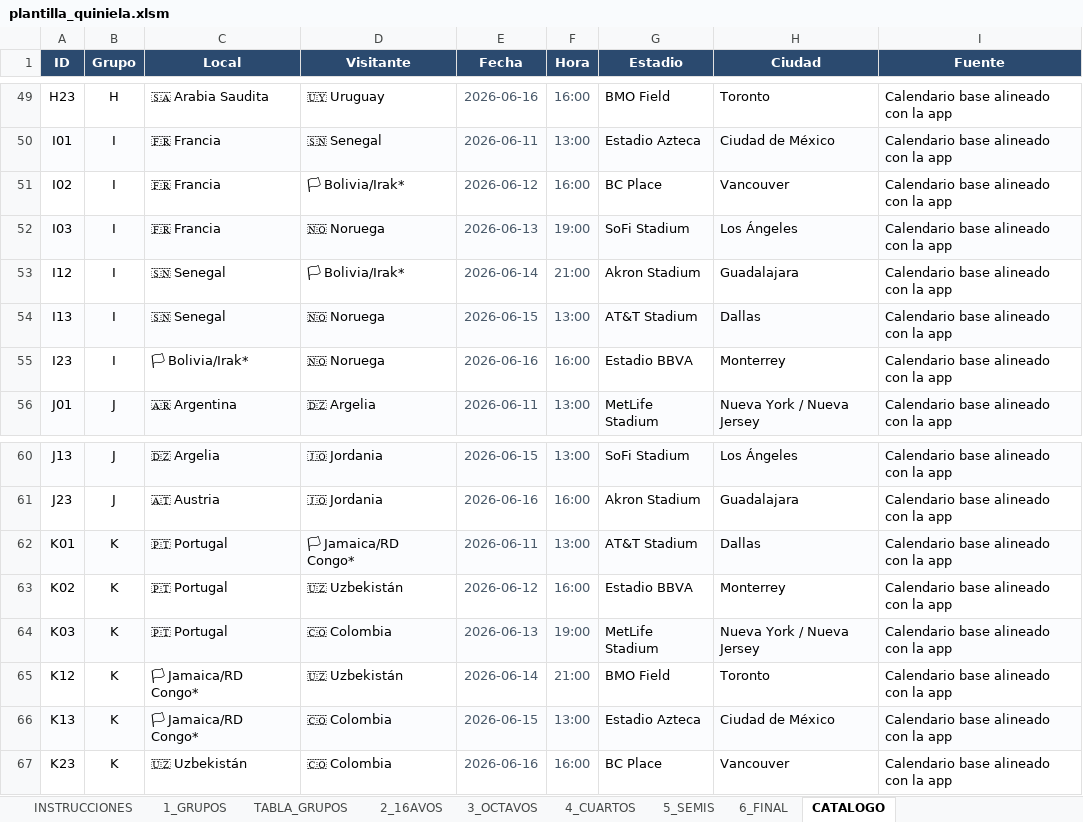
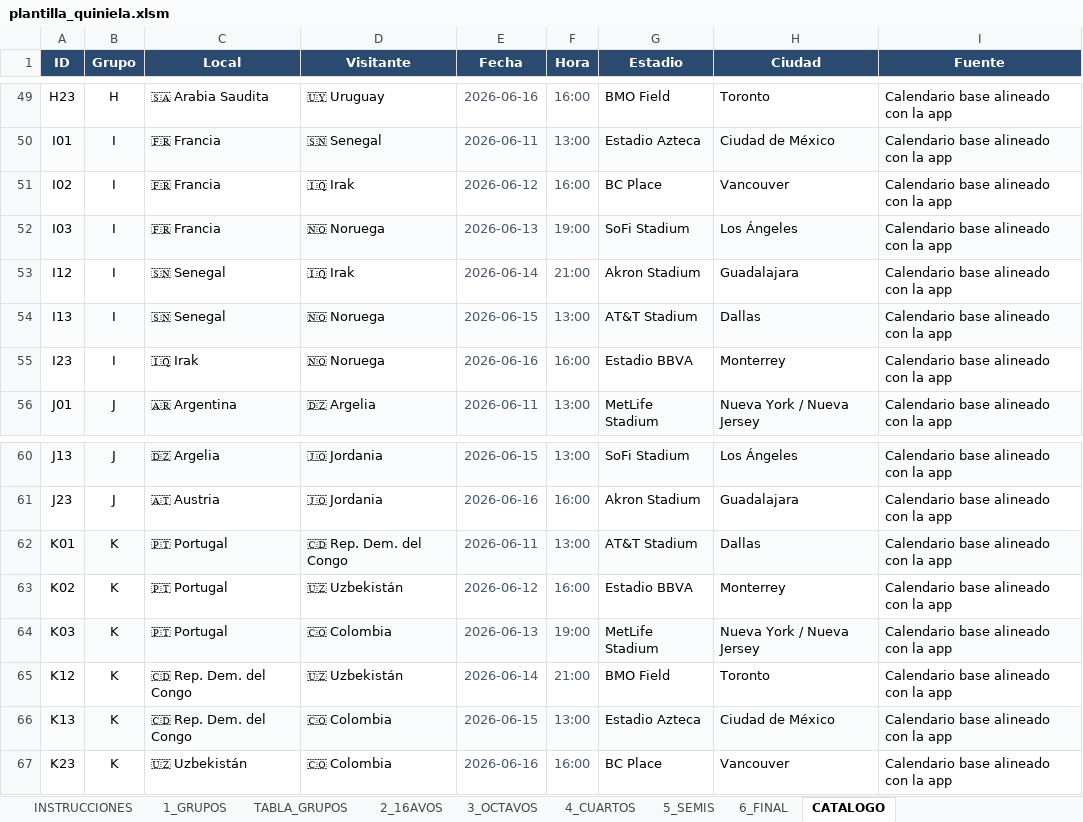
Before and after one commit to igmillan/quiniela-app, an Excel workbook: public/plantilla_quiniela.xlsm, sheet CATALOGO, drawn as a sheet; only a part is shown, gaps mark what is left out; values as stored, in another font and other column widths than the file's, no borders; the diff covers the shown part only; the diff names each change by its address in the sheet, - before the commit and + after, or states it on an @@ line.

```diff
--- a/public/plantilla_quiniela.xlsm (sheet CATALOGO)
+++ b/public/plantilla_quiniela.xlsm (sheet CATALOGO)
-D51 (Visitante): 🏳 Bolivia/Irak*
+D51 (Visitante): 🇮🇶 Irak
-D53 (Visitante): 🏳 Bolivia/Irak*
+D53 (Visitante): 🇮🇶 Irak
-C55 (Local): 🏳 Bolivia/Irak*
+C55 (Local): 🇮🇶 Irak
-D62 (Visitante): 🏳 Jamaica/RD Congo*
+D62 (Visitante): 🇨🇩 Rep. Dem. del Congo
-C65:C66 (Local): 🏳 Jamaica/RD Congo*
+C65:C66 (Local): 🇨🇩 Rep. Dem. del Congo
```
Also changed, not shown: 12 edited cells elsewhere in this sheet, sheet TABLA_GRUPOS, sheet 1_GRUPOS, sheet 2_16AVOS, charts or pictures, 2 other files.
